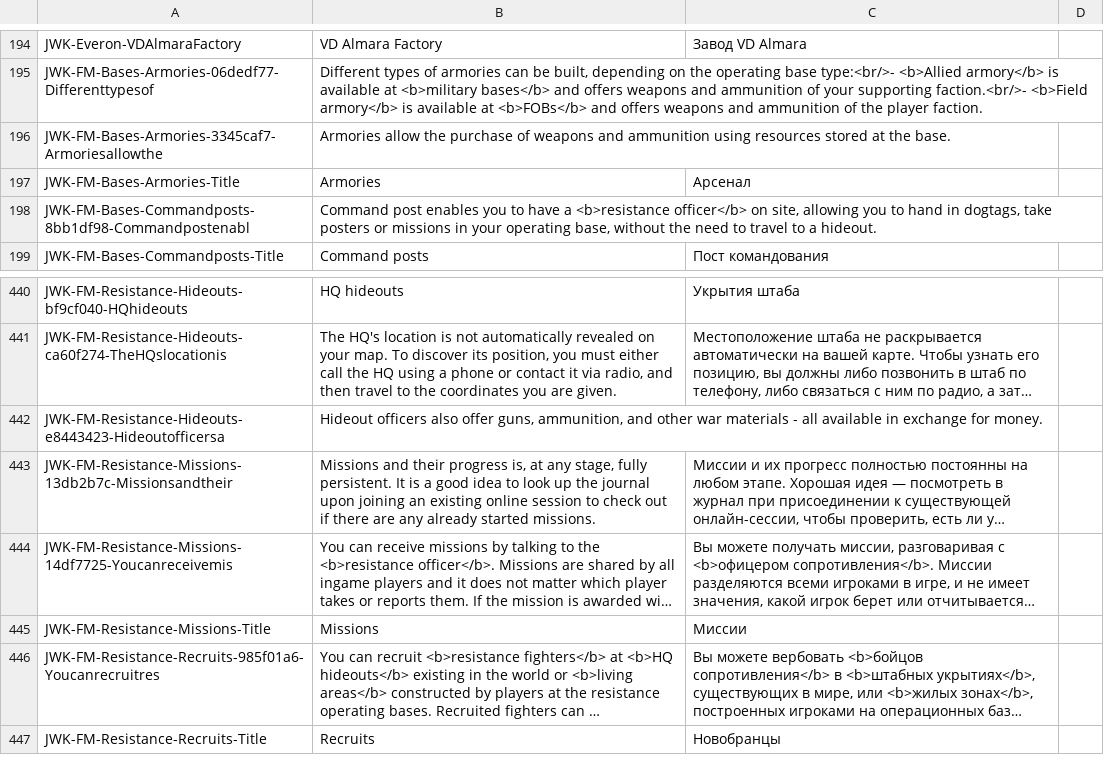
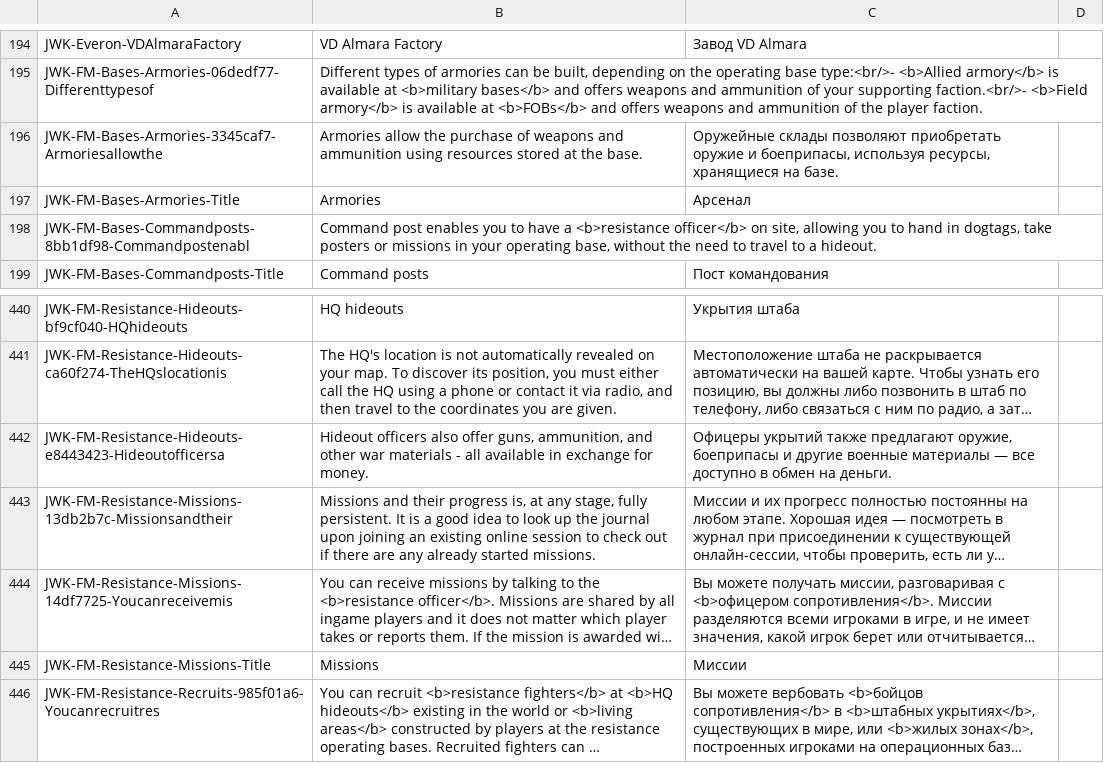
Before and after one commit to JohnnyKerner/FreedomFighters.Contrib, a CSV file: translations/ru_ru-ru.csv, drawn as a sheet; only a part is shown, gaps mark what is left out; the shorter side is filled out with more unchanged rows; long unchanged cells end in …; the diff names each change by its address in the sheet, - before the commit and + after, or states it on an @@ line.

```diff
--- a/translations/ru_ru-ru.csv
+++ b/translations/ru_ru-ru.csv
-C196: (empty)
+C196: Оружейные склады позволяют приобретать оружие и боеприпасы, используя ресурсы, хранящиеся на базе.
-C442: (empty)
+C442: Офицеры укрытий также предлагают оружие, боеприпасы и другие военные материалы — все доступно в обмен на деньги.
```
Also changed, not shown: translations/cs_cz-cs.csv, translations/fr_fr-fr.csv, 4 other files.
